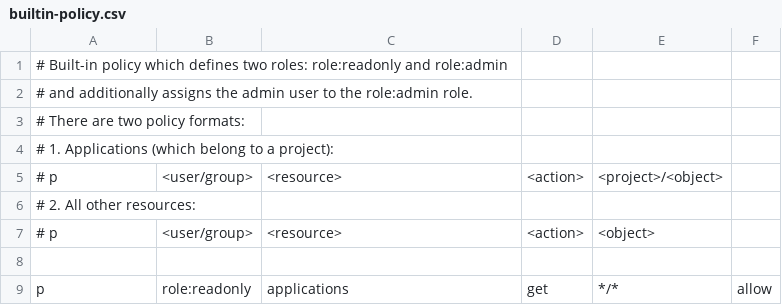
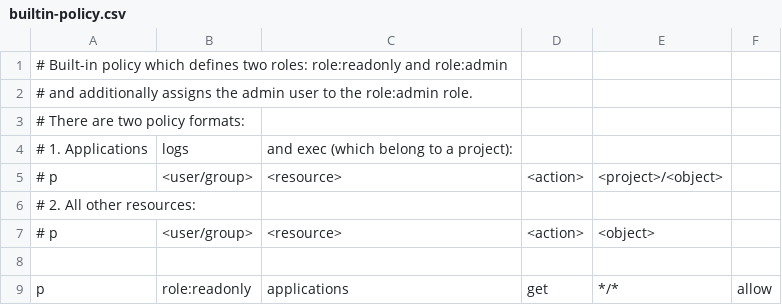
Before and after one commit to christophers032/argo-cd, a CSV file: assets/builtin-policy.csv, drawn as a sheet; only a part is shown; removed rows and columns are numbered as before the commit, all else as after; the diff names each change by its address in the sheet, - before the commit and + after, or states it on an @@ line.

```diff
--- a/assets/builtin-policy.csv
+++ b/assets/builtin-policy.csv
-row 4: # 1. Applications (which belong to a project):
+row 4: # 1. Applications | logs | and exec (which belong to a project):
```
Also changed, not shown: 6 other files.
